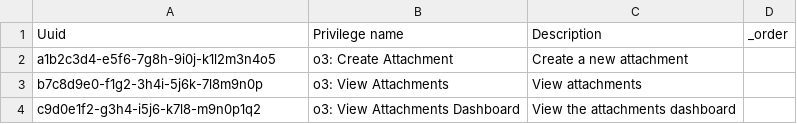
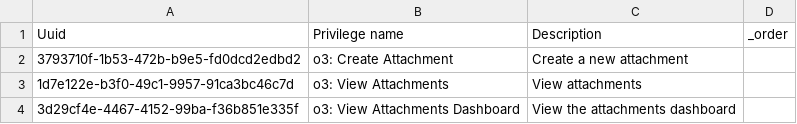
Before and after one commit to its-kios09/openmrs-config-kenyaemr, a CSV file: configuration/privileges/openmrs_esm_patient_attachments_app.csv, drawn as a sheet.

```diff
--- a/configuration/privileges/openmrs_esm_patient_attachments_app.csv
+++ b/configuration/privileges/openmrs_esm_patient_attachments_app.csv
@@ -1,4 +1,4 @@
 Uuid,Privilege name,Description,_order
-a1b2c3d4-e5f6-7g8h-9i0j-k1l2m3n4o5,o3: Create Attachment,Create a new attachment,
-b7c8d9e0-f1g2-3h4i-5j6k-7l8m9n0p,o3: View Attachments,View attachments,
-c9d0e1f2-g3h4-i5j6-k7l8-m9n0p1q2,o3: View Attachments Dashboard,View the attachments dashboard,
+3793710f-1b53-472b-b9e5-fd0dcd2edbd2,o3: Create Attachment,Create a new attachment,
+1d7e122e-b3f0-49c1-9957-91ca3bc46c7d,o3: View Attachments,View attachments,
+3d29cf4e-4467-4152-99ba-f36b851e335f,o3: View Attachments Dashboard,View the attachments dashboard,
```
Also changed, not shown: configuration/privileges/openmrs_esm_patient_chart_app.csv, configuration/privileges/openmrs_esm_patient_labs_app.csv, 30 other files.
